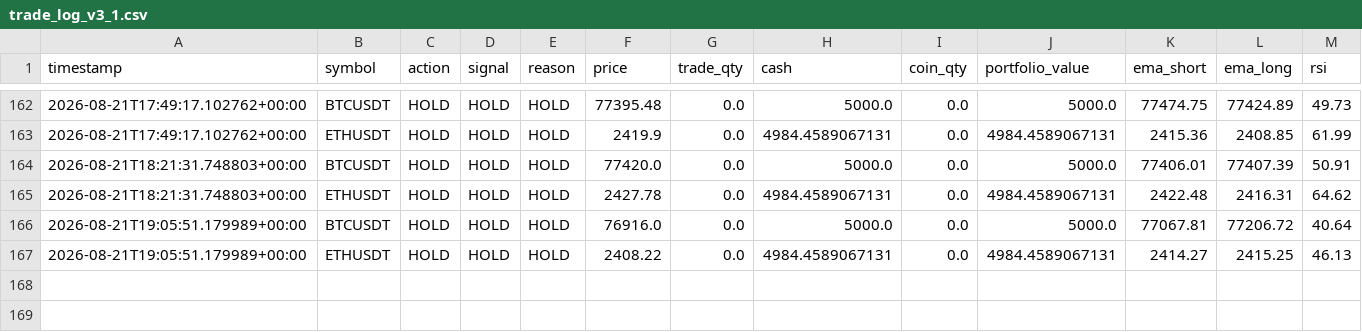
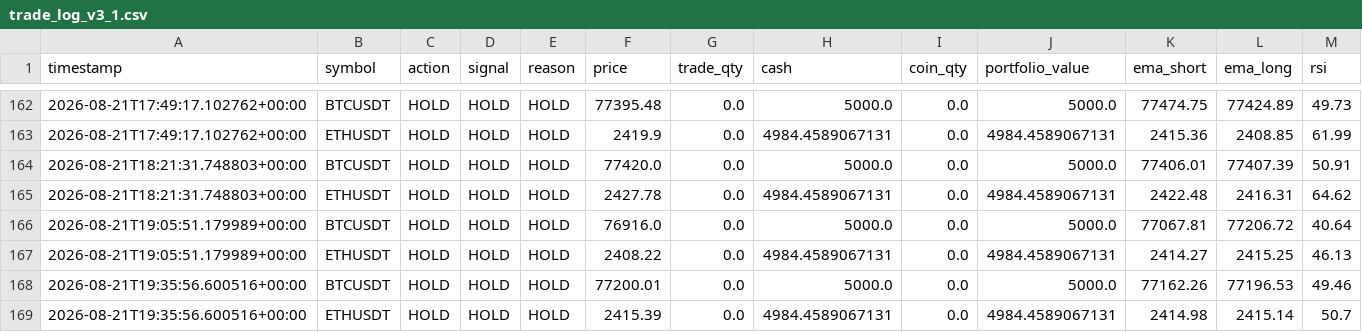
Before and after one commit to Galaxyarmy/crypto-paper-trader, a CSV file: trade_log_v3_1.csv, drawn as a sheet; only a part is shown, gaps mark what is left out; the diff names each change by its address in the sheet, - before the commit and + after, or states it on an @@ line.

Commit message:
Update paper trading state [skip ci]

```diff
--- a/trade_log_v3_1.csv
+++ b/trade_log_v3_1.csv
+row 168: 2026-08-21T19:35:56.600516+00:00 | BTCUSDT | HOLD | HOLD | HOLD | 77200.01 | 0.0 | 5000.0 | 0.0 | 5000.0 | 77162.26 | 77196.53 | 49.46
+row 169: 2026-08-21T19:35:56.600516+00:00 | ETHUSDT | HOLD | HOLD | HOLD | 2415.39 | 0.0 | 4984.4589067131 | 0.0 | 4984.4589067131 | 2414.98 | 2415.14 | 50.7
```
